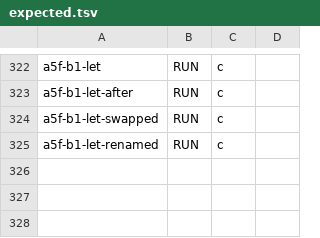
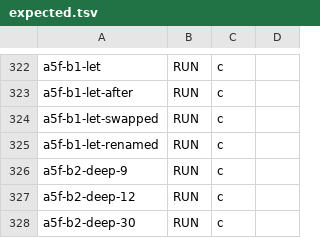
Before and after one commit to GordonBGood/ficcus-haskell-compiler, a TSV file: ficcus-tests/attach/expected.tsv, drawn as a sheet; only a part is shown, gaps mark what is left out.

```diff
--- a/ficcus-tests/attach/expected.tsv
+++ b/ficcus-tests/attach/expected.tsv
@@ -325 +325,4 @@ a5f-b1-let-swapped	RUN	c
 a5f-b1-let-renamed	RUN	c	
+a5f-b2-deep-9	RUN	c	
+a5f-b2-deep-12	RUN	c	
+a5f-b2-deep-30	RUN	c	
```
Also changed, not shown: 16 other files.
